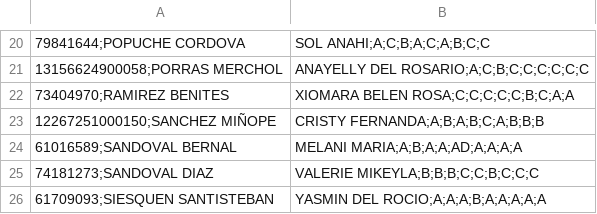
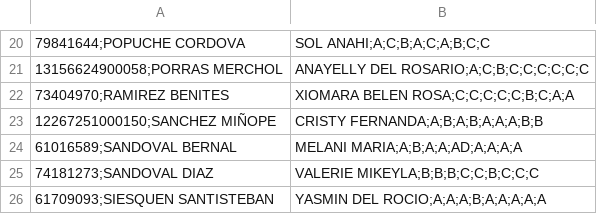
Before and after one commit to davramcor/CONSULTA-NOTAS-I-BIM---5TO-F, a CSV file: 5F.csv, drawn as a sheet; only a part is shown, gaps mark what is left out; the diff names each change by its address in the sheet, - before the commit and + after, or states it on an @@ line.

Commit message:
Update 5F.csv

```diff
--- a/5F.csv
+++ b/5F.csv
-B23: CRISTY FERNANDA;A;B;A;B;C;A;B;B;B
+B23: CRISTY FERNANDA;A;B;A;B;A;A;A;B;B
```
